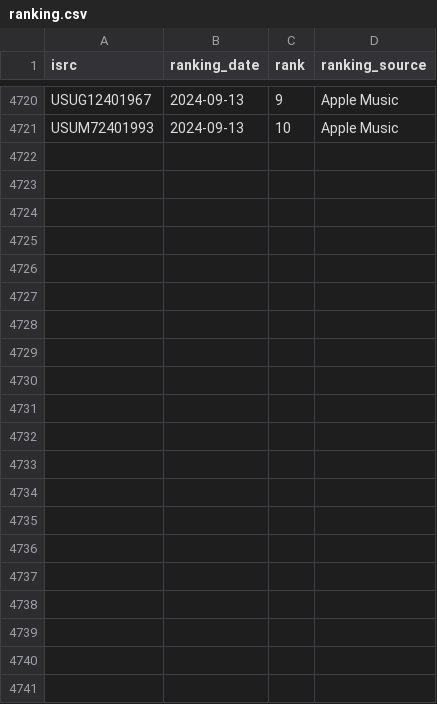
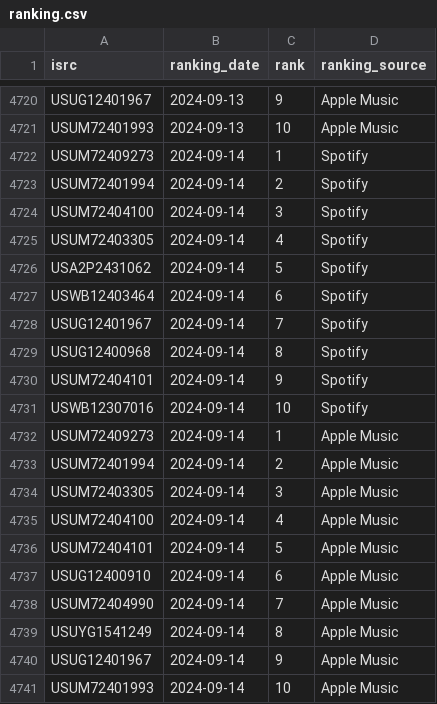
Before and after one commit to jarell-santella/daily-top-songs-etl, a CSV file: db/csv/ranking.csv, drawn as a sheet; only a part is shown, gaps mark what is left out.

Commit message:
chore(automated): add fetched daily data to csvs

```diff
--- a/db/csv/ranking.csv
+++ b/db/csv/ranking.csv
@@ -4721 +4721,21 @@
 "USUM72401993","2024-09-13","10","Apple Music"
+"USUM72409273","2024-09-14","1","Spotify"
+"USUM72401994","2024-09-14","2","Spotify"
+"USUM72404100","2024-09-14","3","Spotify"
+"USUM72403305","2024-09-14","4","Spotify"
+"USA2P2431062","2024-09-14","5","Spotify"
+"USWB12403464","2024-09-14","6","Spotify"
+"USUG12401967","2024-09-14","7","Spotify"
+"USUG12400968","2024-09-14","8","Spotify"
+"USUM72404101","2024-09-14","9","Spotify"
+"USWB12307016","2024-09-14","10","Spotify"
+"USUM72409273","2024-09-14","1","Apple Music"
+"USUM72401994","2024-09-14","2","Apple Music"
+"USUM72403305","2024-09-14","3","Apple Music"
+"USUM72404100","2024-09-14","4","Apple Music"
+"USUM72404101","2024-09-14","5","Apple Music"
+"USUG12400910","2024-09-14","6","Apple Music"
+"USUM72404990","2024-09-14","7","Apple Music"
+"USUYG1541249","2024-09-14","8","Apple Music"
+"USUG12401967","2024-09-14","9","Apple Music"
+"USUM72401993","2024-09-14","10","Apple Music"
```
